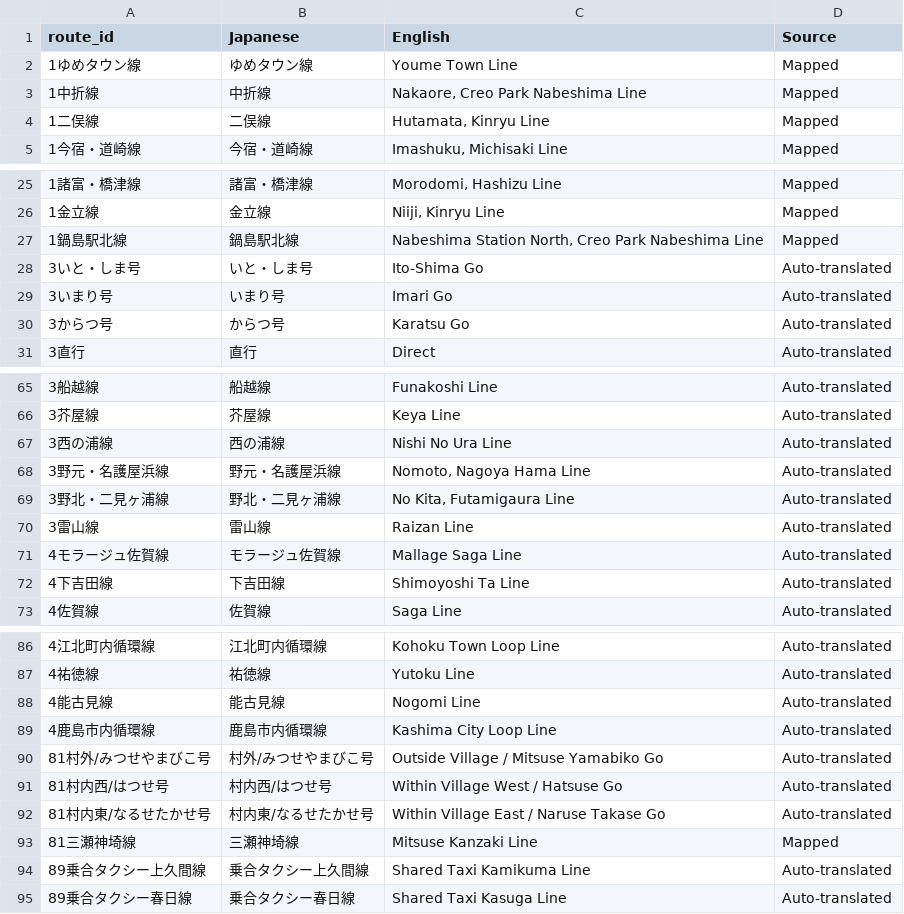
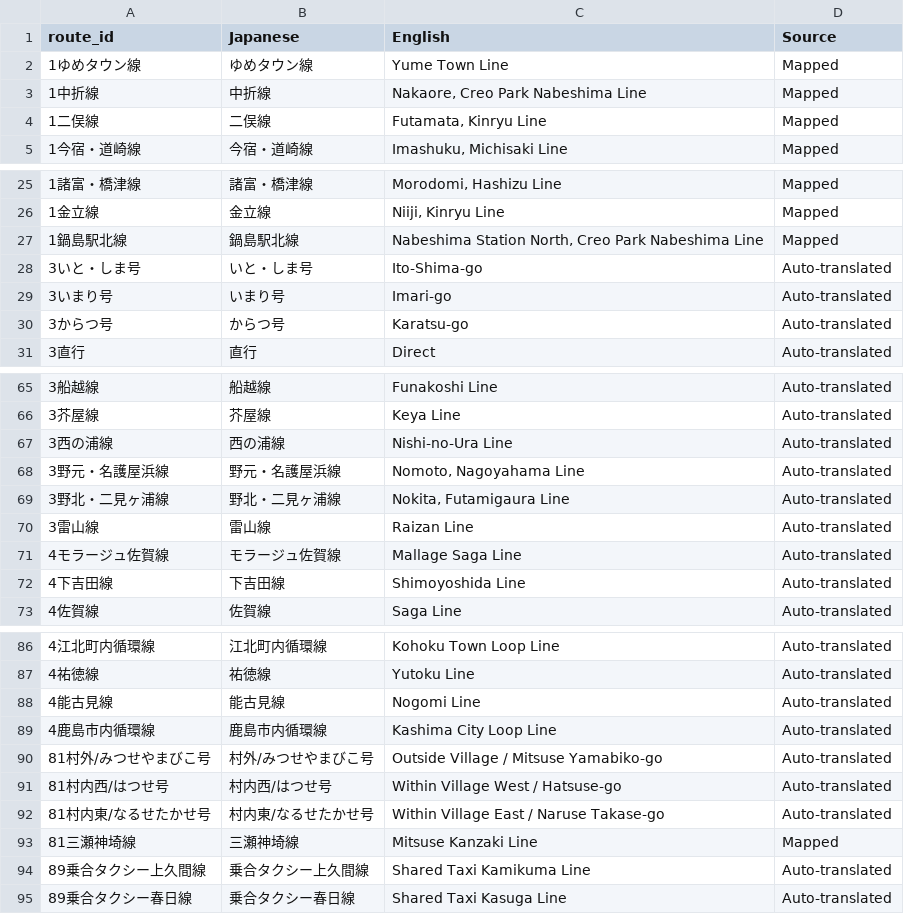
Before and after one commit to midnight480/saga-bus-navigator, a CSV file: data/route_names_mapping.csv, drawn as a sheet; only a part is shown, gaps mark what is left out; the diff covers the shown part only.

```diff
--- a/data/route_names_mapping.csv
+++ b/data/route_names_mapping.csv
@@ -1,5 +1,5 @@
 route_id,Japanese,English,Source
-1ゆめタウン線,ゆめタウン線,Youme Town Line,Mapped
+1ゆめタウン線,ゆめタウン線,Yume Town Line,Mapped
 1中折線,中折線,"Nakaore, Creo Park Nabeshima Line",Mapped
-1二俣線,二俣線,"Hutamata, Kinryu Line",Mapped
+1二俣線,二俣線,"Futamata, Kinryu Line",Mapped
 1今宿・道崎線,今宿・道崎線,"Imashuku, Michisaki Line",Mapped
@@ -27,5 +27,5 @@ route_id,Japanese,English,Source
 1鍋島駅北線,鍋島駅北線,"Nabeshima Station North, Creo Park Nabeshima Line",Mapped
-3いと・しま号,いと・しま号,Ito-Shima Go,Auto-translated
-3いまり号,いまり号,Imari Go,Auto-translated
-3からつ号,からつ号,Karatsu Go,Auto-translated
+3いと・しま号,いと・しま号,Ito-Shima-go,Auto-translated
+3いまり号,いまり号,Imari-go,Auto-translated
+3からつ号,からつ号,Karatsu-go,Auto-translated
 3直行,直行,Direct,Auto-translated
@@ -66,8 +66,8 @@ route_id,Japanese,English,Source
 3芥屋線,芥屋線,Keya Line,Auto-translated
-3西の浦線,西の浦線,Nishi No Ura Line,Auto-translated
-3野元・名護屋浜線,野元・名護屋浜線,"Nomoto, Nagoya Hama Line",Auto-translated
-3野北・二見ヶ浦線,野北・二見ヶ浦線,"No Kita, Futamigaura Line",Auto-translated
+3西の浦線,西の浦線,Nishi-no-Ura Line,Auto-translated
+3野元・名護屋浜線,野元・名護屋浜線,"Nomoto, Nagoyahama Line",Auto-translated
+3野北・二見ヶ浦線,野北・二見ヶ浦線,"Nokita, Futamigaura Line",Auto-translated
 3雷山線,雷山線,Raizan Line,Auto-translated
 4モラージュ佐賀線,モラージュ佐賀線,Mallage Saga Line,Auto-translated
-4下吉田線,下吉田線,Shimoyoshi Ta Line,Auto-translated
+4下吉田線,下吉田線,Shimoyoshida Line,Auto-translated
 4佐賀線,佐賀線,Saga Line,Auto-translated
@@ -89,5 +89,5 @@ route_id,Japanese,English,Source
 4鹿島市内循環線,鹿島市内循環線,Kashima City Loop Line,Auto-translated
-81村外/みつせやまびこ号,村外/みつせやまびこ号,Outside Village / Mitsuse Yamabiko Go,Auto-translated
-81村内西/はつせ号,村内西/はつせ号,Within Village West / Hatsuse Go,Auto-translated
-81村内東/なるせたかせ号,村内東/なるせたかせ号,Within Village East / Naruse Takase Go,Auto-translated
+81村外/みつせやまびこ号,村外/みつせやまびこ号,Outside Village / Mitsuse Yamabiko-go,Auto-translated
+81村内西/はつせ号,村内西/はつせ号,Within Village West / Hatsuse-go,Auto-translated
+81村内東/なるせたかせ号,村内東/なるせたかせ号,Within Village East / Naruse Takase-go,Auto-translated
 81三瀬神埼線,三瀬神埼線,Mitsuse Kanzaki Line,Mapped
```
Also changed, not shown: 2 edited cells elsewhere in this file, data/bus_stops_mapping.csv, 17 other files.
